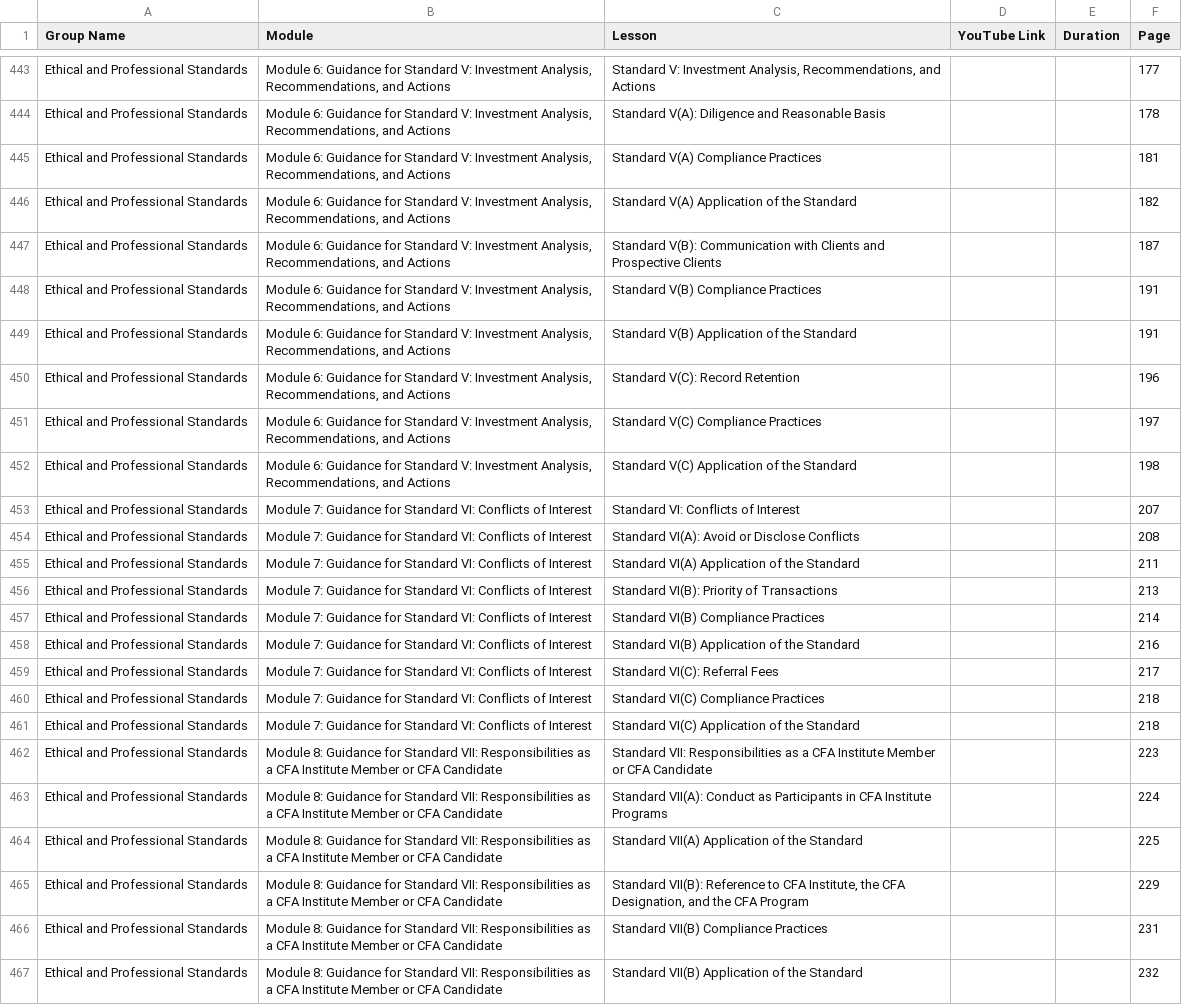
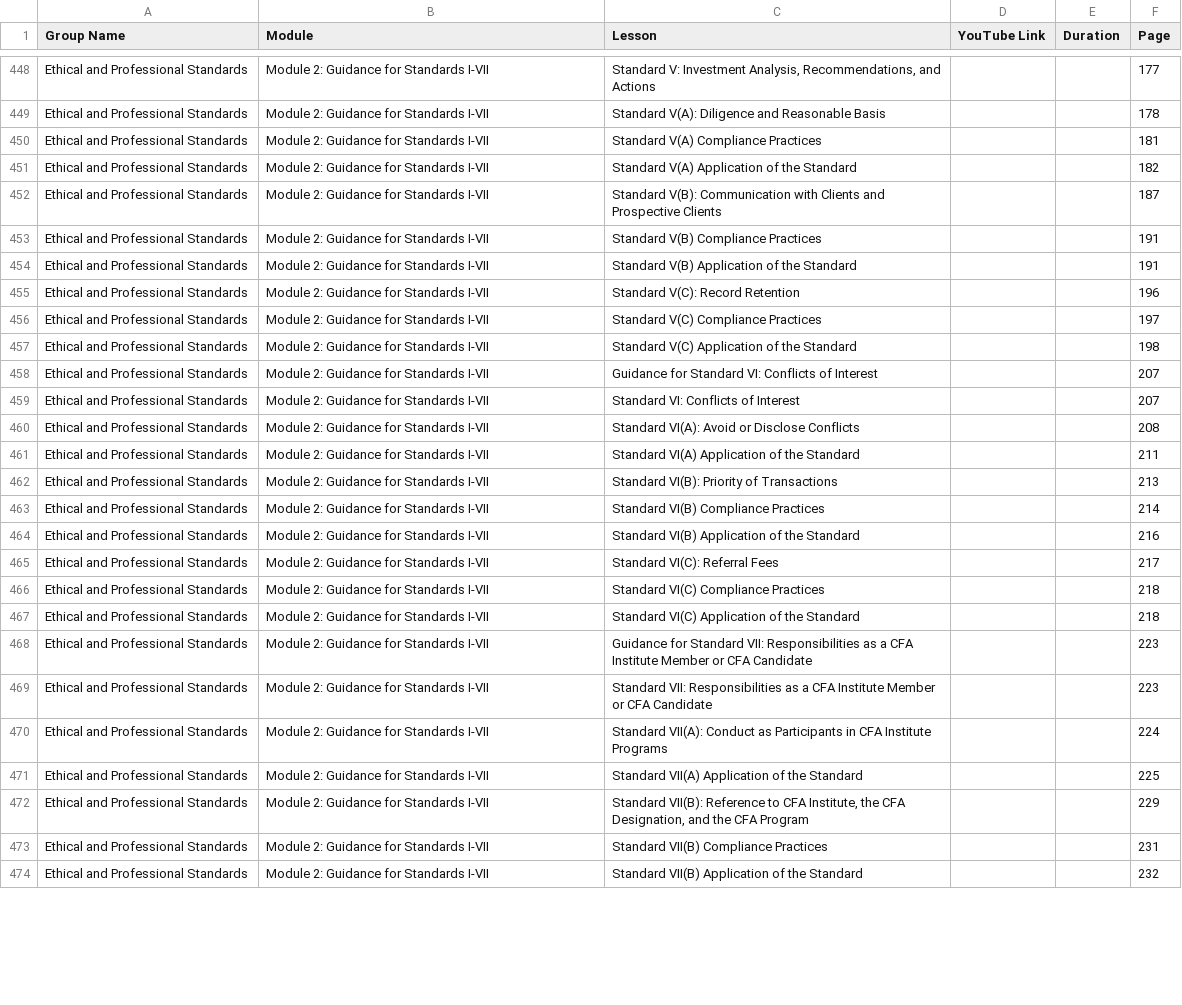
Before and after one commit to zalmanlevy/letmexplainindex, a CSV file: CFA_Level2_Curriculum.csv (was CFA_Level2_Index.csv), drawn as a sheet; only a part is shown, gaps mark what is left out; addresses are those after the commit; the diff covers the shown part only; the diff names each change by its address in the sheet, - before the commit and + after, or states it on an @@ line.

```diff
--- a/CFA_Level2_Index.csv
+++ b/CFA_Level2_Curriculum.csv
-B448:B457 (Module): Module 6: Guidance for Standard V: Investment Analysis, Recommendations, and Actions
+B448:B457 (Module): Module 2: Guidance for Standards I-VII
+row 458: Ethical and Professional Standards | Module 2: Guidance for Standards I-VII | Guidance for Standard VI: Conflicts of Interest |  |  | 207
-B459:B467 (Module): Module 7: Guidance for Standard VI: Conflicts of Interest
+B459:B467 (Module): Module 2: Guidance for Standards I-VII
+row 468: Ethical and Professional Standards | Module 2: Guidance for Standards I-VII | Guidance for Standard VII: Responsibilities as a CFA Institute Member or CFA Candidate |  |  | 223
-B469:B474 (Module): Module 8: Guidance for Standard VII: Responsibilities as a CFA Institute Member or CFA Candidate
+B469:B474 (Module): Module 2: Guidance for Standards I-VII
```
Also changed, not shown: 5 added rows and 56 edited cells elsewhere in this file, 5 other files.
